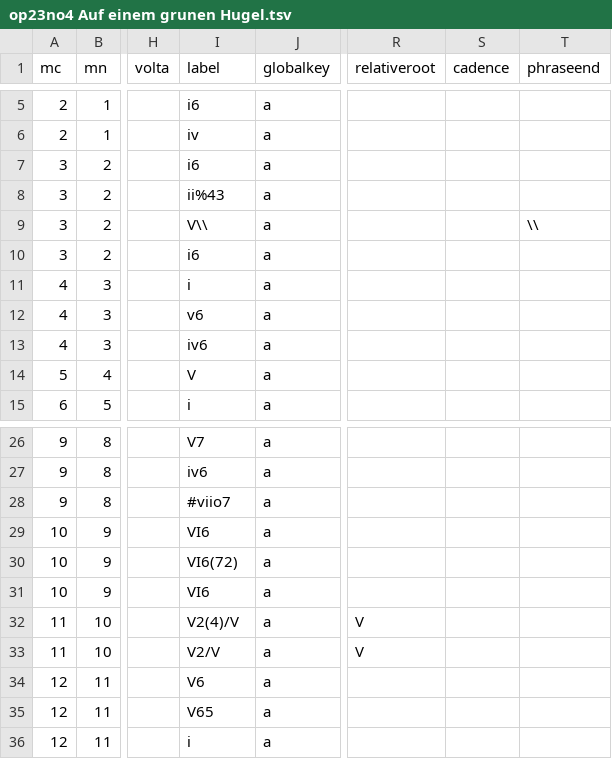
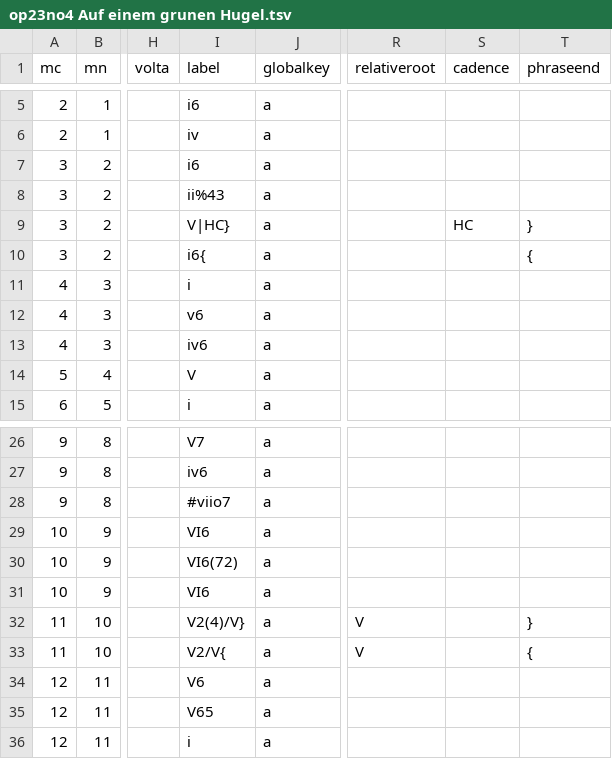
Before and after one commit to DCMLab/c_schumann_lieder, a TSV file: harmonies/op23no4 Auf einem grunen Hugel.tsv, drawn as a sheet; only a part is shown, gaps mark what is left out; the diff covers the shown part only; the diff names each change by its address in the sheet, - before the commit and + after, or states it on an @@ line.

```diff
--- a/harmonies/op23no4 Auf einem grunen Hugel.tsv
+++ b/harmonies/op23no4 Auf einem grunen Hugel.tsv
-I9 (label): V\\
+I9 (label): V|HC}
-S9 (cadence): (empty)
+S9 (cadence): HC
-T9 (phraseend): \\
+T9 (phraseend): }
-I10 (label): i6
+I10 (label): i6{
-T10 (phraseend): (empty)
+T10 (phraseend): {
-I32 (label): V2(4)/V
+I32 (label): V2(4)/V}
-T32 (phraseend): (empty)
+T32 (phraseend): }
-I33 (label): V2/V
+I33 (label): V2/V{
-T33 (phraseend): (empty)
+T33 (phraseend): {
```
Also changed, not shown: 28 edited cells elsewhere in this file, metadata.tsv, 1 other file.
